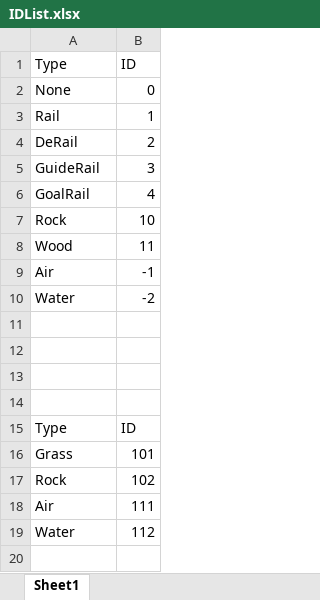
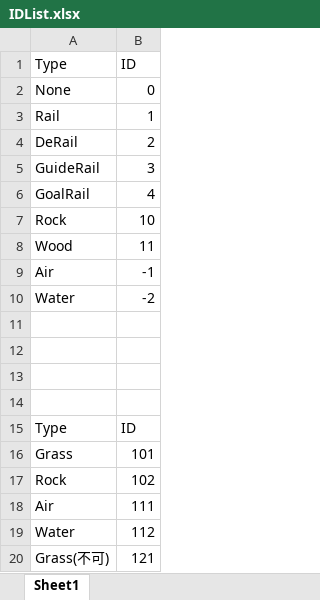
Before and after one commit to Miyuki0318/Poor-Railroad-Company, an Excel workbook: Excel/IDList.xlsx, sheet Sheet1, drawn as a sheet; values as stored, in another font and other column widths than the file's, no borders; the diff names each change by its address in the sheet, - before the commit and + after, or states it on an @@ line.

```diff
--- a/Excel/IDList.xlsx (sheet Sheet1)
+++ b/Excel/IDList.xlsx (sheet Sheet1)
+row 20: Grass(不可) | 121
```
Also changed, not shown: Excel/TitleGround.xlsx, 21 other files.
